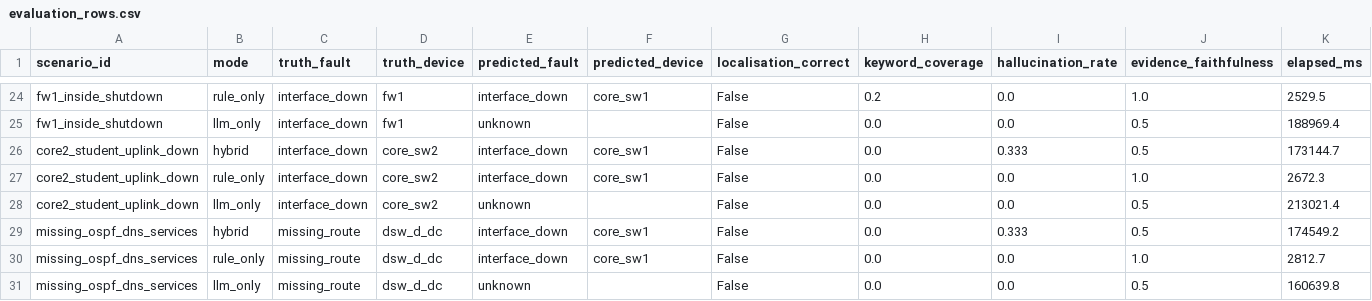
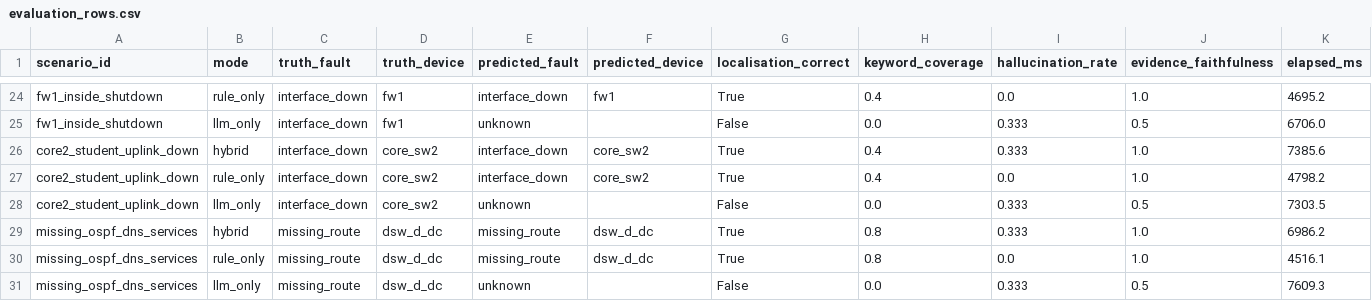
Before and after one commit to derekzyl/Campus-RCA-Rule-Based-LLM-Framework---Batfish, a CSV file: results/gui_eval/evaluation_rows.csv, drawn as a sheet; only a part is shown, gaps mark what is left out; the diff covers the shown part only; the diff names each change by its address in the sheet, - before the commit and + after, or states it on an @@ line.

```diff
--- a/results/gui_eval/evaluation_rows.csv
+++ b/results/gui_eval/evaluation_rows.csv
-F24 (predicted_device): core_sw1
+F24 (predicted_device): fw1
-G24 (localisation_correct): False
+G24 (localisation_correct): True
-H24 (keyword_coverage): 0.2
+H24 (keyword_coverage): 0.4
-K24 (elapsed_ms): 2529.5
+K24 (elapsed_ms): 4695.2
-I25 (hallucination_rate): 0.0
+I25 (hallucination_rate): 0.333
-K25 (elapsed_ms): 188969.4
+K25 (elapsed_ms): 6706.0
-F26:F27 (predicted_device): core_sw1
+F26:F27 (predicted_device): core_sw2
-G26:G27 (localisation_correct): False
+G26:G27 (localisation_correct): True
-H26:H27 (keyword_coverage): 0.0
+H26:H27 (keyword_coverage): 0.4
-J26 (evidence_faithfulness): 0.5
+J26 (evidence_faithfulness): 1.0
-K26 (elapsed_ms): 173144.7
+K26 (elapsed_ms): 7385.6
-K27 (elapsed_ms): 2672.3
+K27 (elapsed_ms): 4798.2
-I28 (hallucination_rate): 0.0
+I28 (hallucination_rate): 0.333
-K28 (elapsed_ms): 213021.4
+K28 (elapsed_ms): 7303.5
-E29:E30 (predicted_fault): interface_down
+E29:E30 (predicted_fault): missing_route
-F29:F30 (predicted_device): core_sw1
+F29:F30 (predicted_device): dsw_d_dc
-G29:G30 (localisation_correct): False
+G29:G30 (localisation_correct): True
-H29:H30 (keyword_coverage): 0.0
+H29:H30 (keyword_coverage): 0.8
-J29 (evidence_faithfulness): 0.5
+J29 (evidence_faithfulness): 1.0
-K29 (elapsed_ms): 174549.2
+K29 (elapsed_ms): 6986.2
-K30 (elapsed_ms): 2812.7
+K30 (elapsed_ms): 4516.1
-I31 (hallucination_rate): 0.0
+I31 (hallucination_rate): 0.333
-K31 (elapsed_ms): 160639.8
+K31 (elapsed_ms): 7609.3
```
Also changed, not shown: 83 edited cells elsewhere in this file, results/gui_eval/evaluation_summary.csv, 27 other files.
